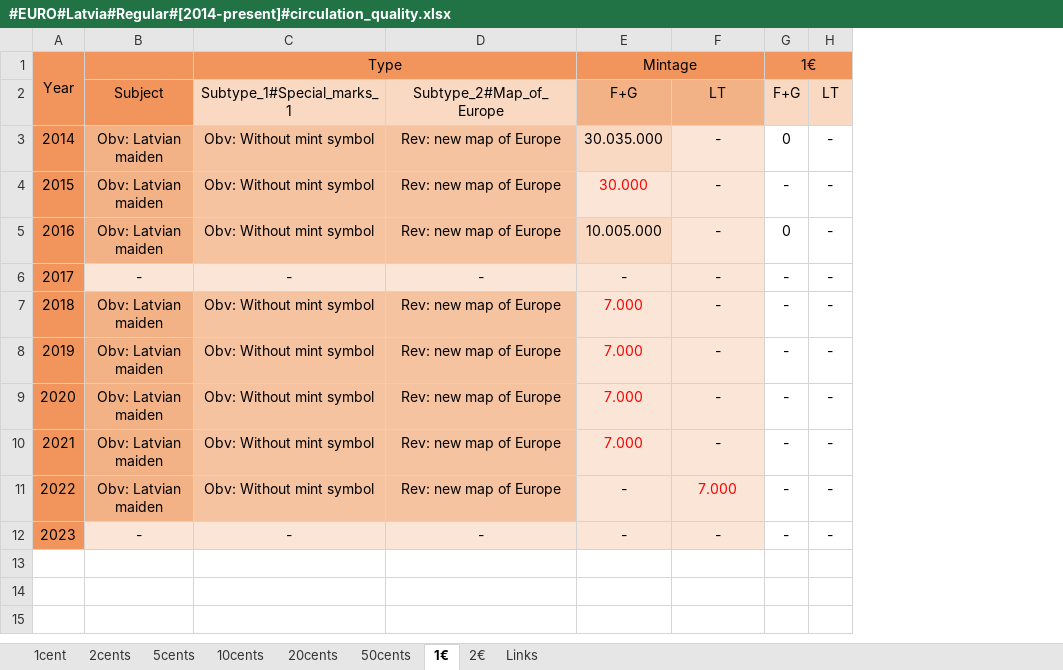
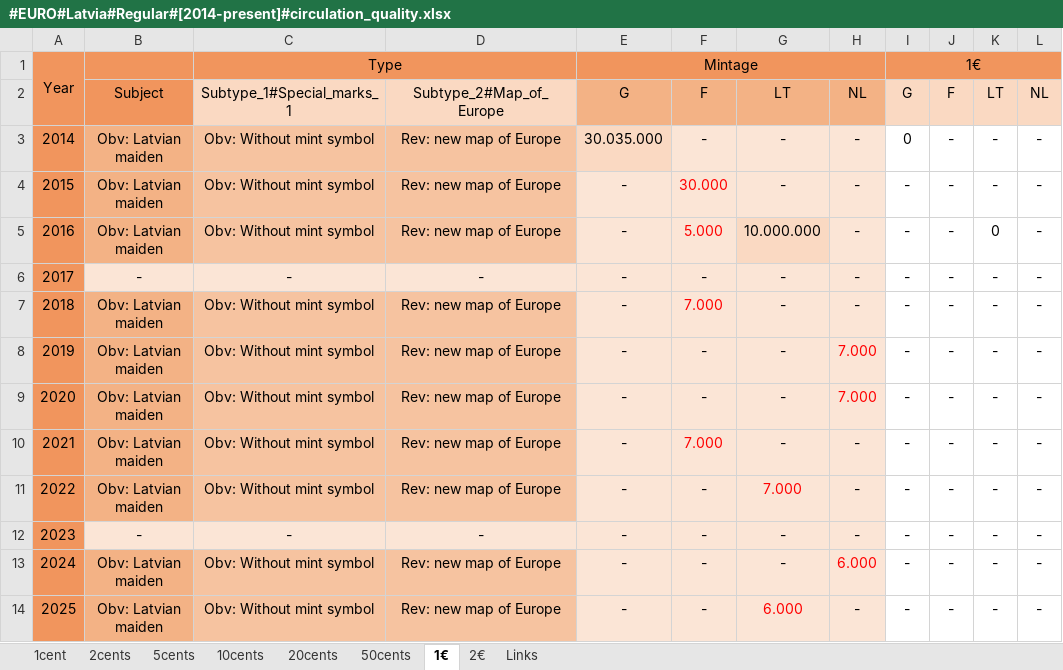
Before and after one commit to DartAlexator/CoinCollection, an Excel workbook: Collections/EURO/Latvia/#EURO#Latvia#Regular#[2014-present]#circulation_quality.xlsx, sheet 1€, drawn as a sheet; values as stored, in another font and other column widths than the file's, no borders; conditional formats not drawn; addresses are those after the commit; the diff names each change by its address in the sheet, - before the commit and + after, or states it on an @@ line.

```diff
--- a/Collections/EURO/Latvia/#EURO#Latvia#Regular#[2014-present]#circulation_quality.xlsx (sheet 1€)
+++ b/Collections/EURO/Latvia/#EURO#Latvia#Regular#[2014-present]#circulation_quality.xlsx (sheet 1€)
+column F, rows 2-12: F | - | 30.000 | 5.000 | - | 7.000 | - | - | 7.000 | - | -
+column H, rows 2-12: NL | - | - | - | - | - | 7.000 | 7.000 | - | - | -
+column J, rows 2-12: F | - | - | - | - | - | - | - | - | - | -
+column L, rows 2-12: NL | - | - | - | - | - | - | - | - | - | -
-E2: F+G
+E2: G
-I2: F+G
+I2: G
-E4: 30.000
+E4: -
-E4 text colour: #FF0000
+E4 text colour: black
-E5: 10.005.000
+E5: -
-G5: -
+G5: 10.000.000
-I5: 0
+I5: -
-K5: -
+K5: 0
-E7:E10: 7.000
+E7:E10: -
-E7:E10 text colour: #FF0000
+E7:E10 text colour: black
+row 13: 2024 | Obv: Latvian maiden | Obv: Without mint symbol | Rev: new map of Europe | - | - | - | 6.000 | - | - | - | -
+row 14: 2025 | Obv: Latvian maiden | Obv: Without mint symbol | Rev: new map of Europe | - | - | 6.000 | - | - | - | - | -
```
Also changed, not shown: sheet 10cents, sheet 1cent, sheet 5cents, sheet 2€, sheet 50cents, sheet 20cents, 1 more sheet, Collections/EURO/Finland/#EURO#Finland#Regular#[1999-present]#circulation_quality.xlsx, Collections/EURO/Luxembourg/#EURO#Luxembourg#Regular#[2002-present]#circulation_quality.xlsx, 50 other files.
